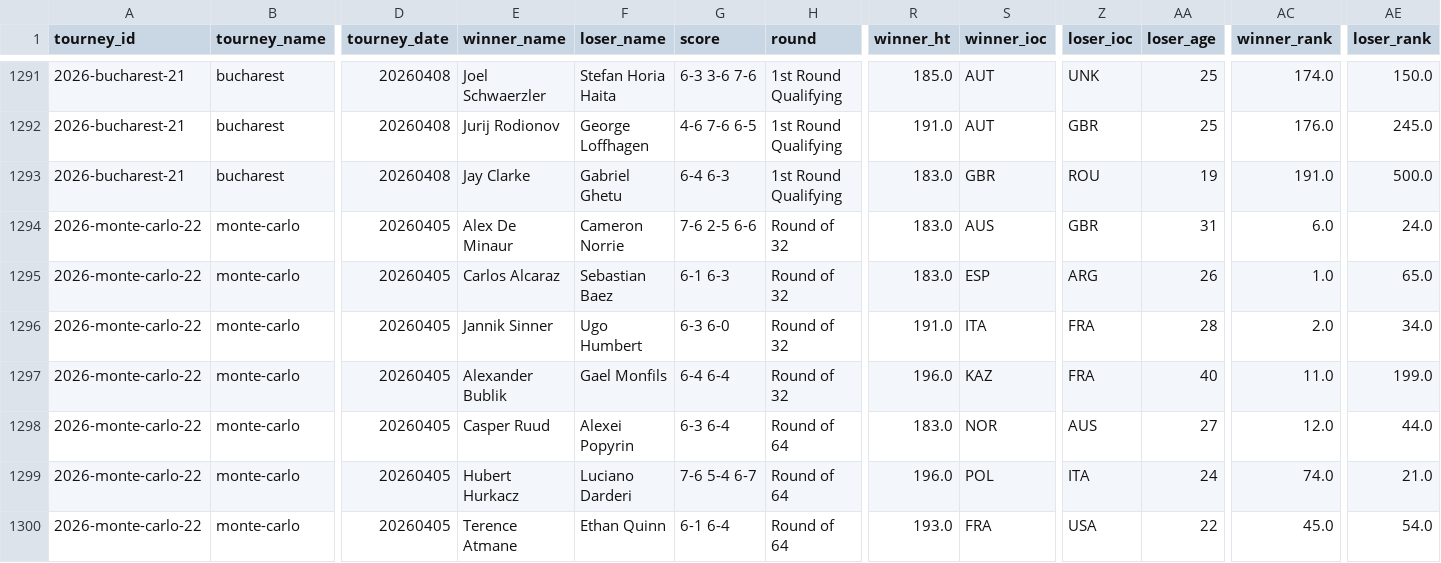
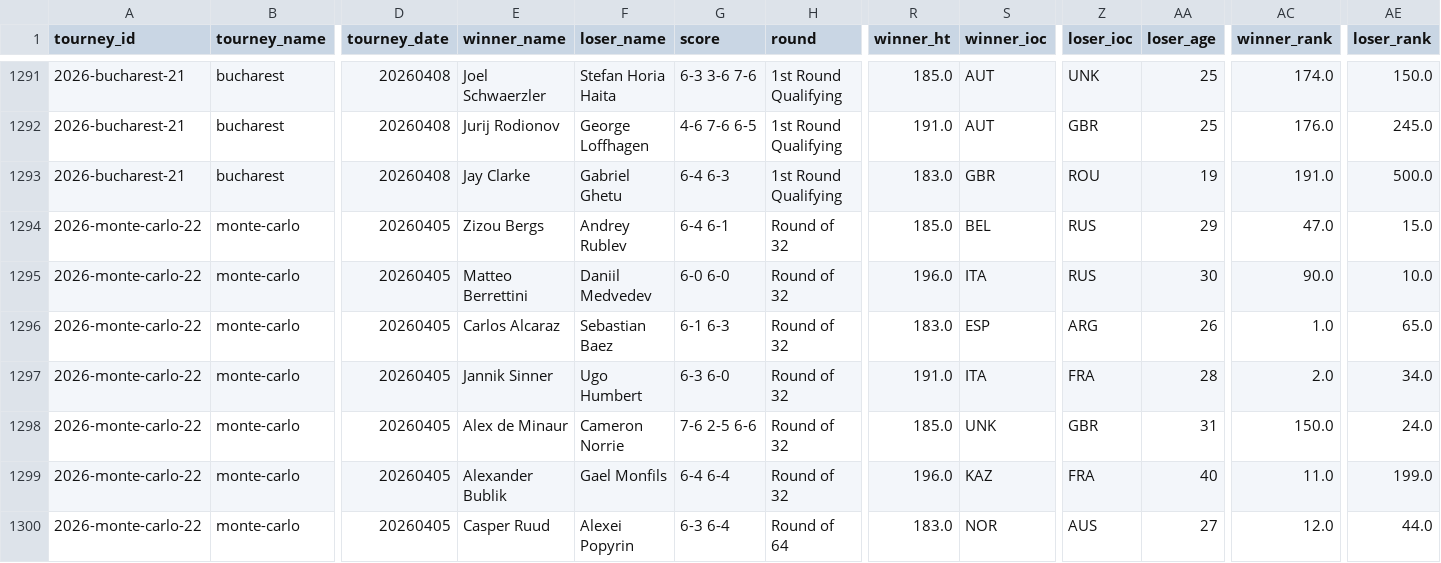
Before and after one commit to rico-0-3/tennis, a CSV file: scraping/atp_matches_2026_corregido.csv, drawn as a sheet; only a part is shown, gaps mark what is left out; the shorter side is filled out with more unchanged rows; rows hold the shown columns only; the diff names each change by its address in the sheet, - before the commit and + after, or states it on an @@ line.

```diff
--- a/scraping/atp_matches_2026_corregido.csv
+++ b/scraping/atp_matches_2026_corregido.csv
-E1294 (winner_name): Alex De Minaur
+E1294 (winner_name): Zizou Bergs
-F1294 (loser_name): Cameron Norrie
+F1294 (loser_name): Andrey Rublev
-G1294 (score): 7-6 2-5 6-6
+G1294 (score): 6-4 6-1
-R1294 (winner_ht): 183.0
+R1294 (winner_ht): 185.0
-S1294 (winner_ioc): AUS
+S1294 (winner_ioc): BEL
-Z1294 (loser_ioc): GBR
+Z1294 (loser_ioc): RUS
-AA1294 (loser_age): 31
+AA1294 (loser_age): 29
-AC1294 (winner_rank): 6.0
+AC1294 (winner_rank): 47.0
-AE1294 (loser_rank): 24.0
+AE1294 (loser_rank): 15.0
+row 1295: 2026-monte-carlo-22 | monte-carlo | 20260405 | Matteo Berrettini | Daniil Medvedev | 6-0 6-0 | Round of 32 | 196.0 | ITA | RUS | 30 | 90.0 | 10.0
+row 1298: 2026-monte-carlo-22 | monte-carlo | 20260405 | Alex de Minaur | Cameron Norrie | 7-6 2-5 6-6 | Round of 32 | 185.0 | UNK | GBR | 31 | 150.0 | 24.0
```
Also changed, not shown: scraping/atp_matches_2026_full.csv, scraping/atp_matches_2026_indetectable.csv, 16 other files.
